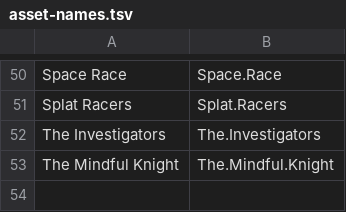
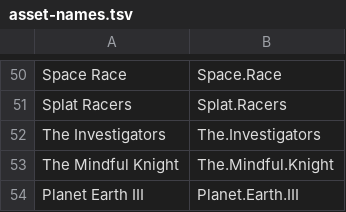
Before and after one commit to 0x48lab/minecraft-edu-ja, a TSV file: scripts/asset-names.tsv, drawn as a sheet; only a part is shown, gaps mark what is left out.

Commit message:
feat: add Planet Earth III Japanese translation
- Add Planet Earth III lang files (928-line rp0 translation already included)
- Add to asset-names.tsv and worlds.json
- Completes all worlds needed for PC intro curriculum

```diff
--- a/scripts/asset-names.tsv
+++ b/scripts/asset-names.tsv
@@ -53 +53,2 @@ The Investigators	The.Investigators
 The Mindful Knight	The.Mindful.Knight
+Planet Earth III	Planet.Earth.III
```
Also changed, not shown: 4 other files.
